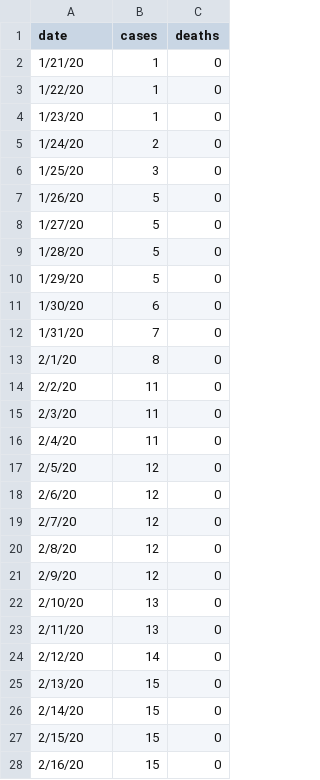
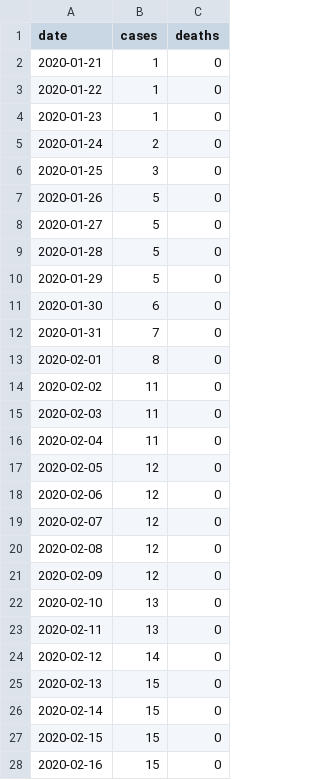
Before and after one commit to TianwangLiu/covid-19-data, a CSV file: us.csv, drawn as a sheet; only a part is shown; the diff covers the shown part only.

Commit message:
Revert "Made the histogram"
This reverts commit e509b0e4e6f2d92599a4e07cc1926b33bfaeee97.

```diff
--- a/us.csv
+++ b/us.csv
@@ -1,28 +1,28 @@
 date,cases,deaths
-1/21/20,1,0
-1/22/20,1,0
-1/23/20,1,0
-1/24/20,2,0
-1/25/20,3,0
-1/26/20,5,0
-1/27/20,5,0
-1/28/20,5,0
-1/29/20,5,0
-1/30/20,6,0
-1/31/20,7,0
-2/1/20,8,0
-2/2/20,11,0
-2/3/20,11,0
-2/4/20,11,0
-2/5/20,12,0
-2/6/20,12,0
-2/7/20,12,0
-2/8/20,12,0
-2/9/20,12,0
-2/10/20,13,0
-2/11/20,13,0
-2/12/20,14,0
-2/13/20,15,0
-2/14/20,15,0
-2/15/20,15,0
-2/16/20,15,0
+2020-01-21,1,0
+2020-01-22,1,0
+2020-01-23,1,0
+2020-01-24,2,0
+2020-01-25,3,0
+2020-01-26,5,0
+2020-01-27,5,0
+2020-01-28,5,0
+2020-01-29,5,0
+2020-01-30,6,0
+2020-01-31,7,0
+2020-02-01,8,0
+2020-02-02,11,0
+2020-02-03,11,0
+2020-02-04,11,0
+2020-02-05,12,0
+2020-02-06,12,0
+2020-02-07,12,0
+2020-02-08,12,0
+2020-02-09,12,0
+2020-02-10,13,0
+2020-02-11,13,0
+2020-02-12,14,0
+2020-02-13,15,0
+2020-02-14,15,0
+2020-02-15,15,0
+2020-02-16,15,0
```
Also changed, not shown: 60 edited cells elsewhere in this file.
